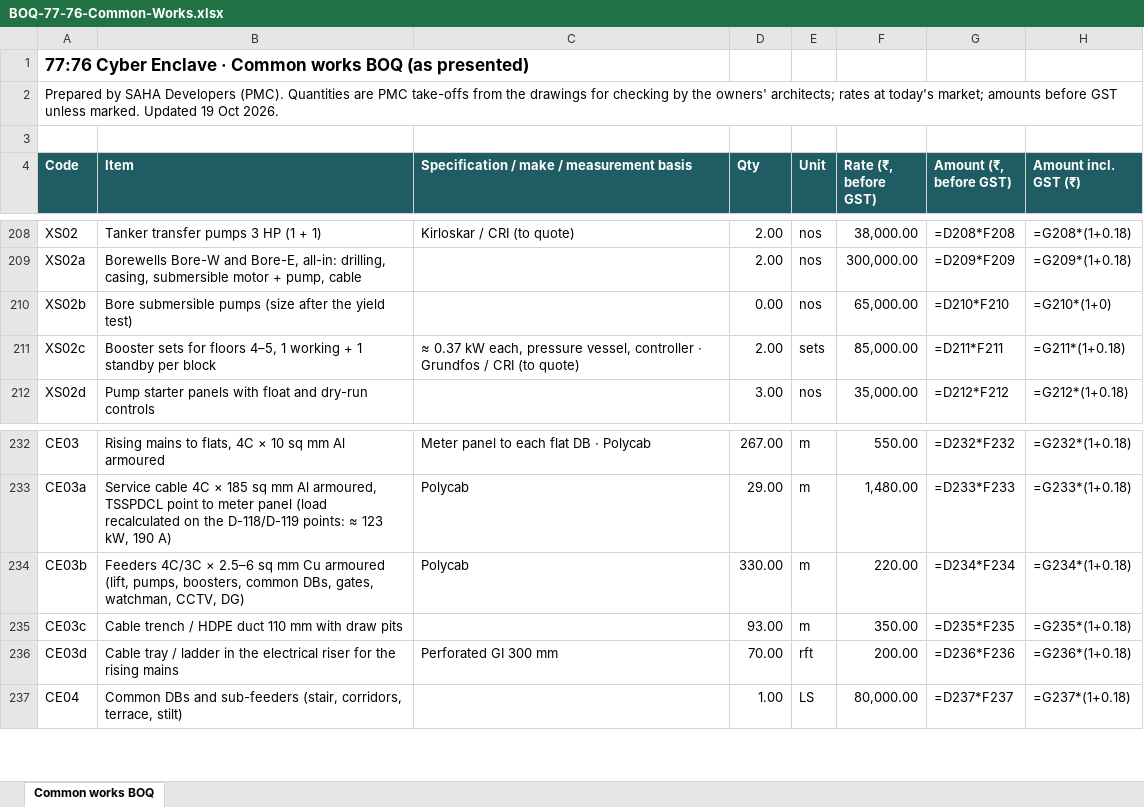
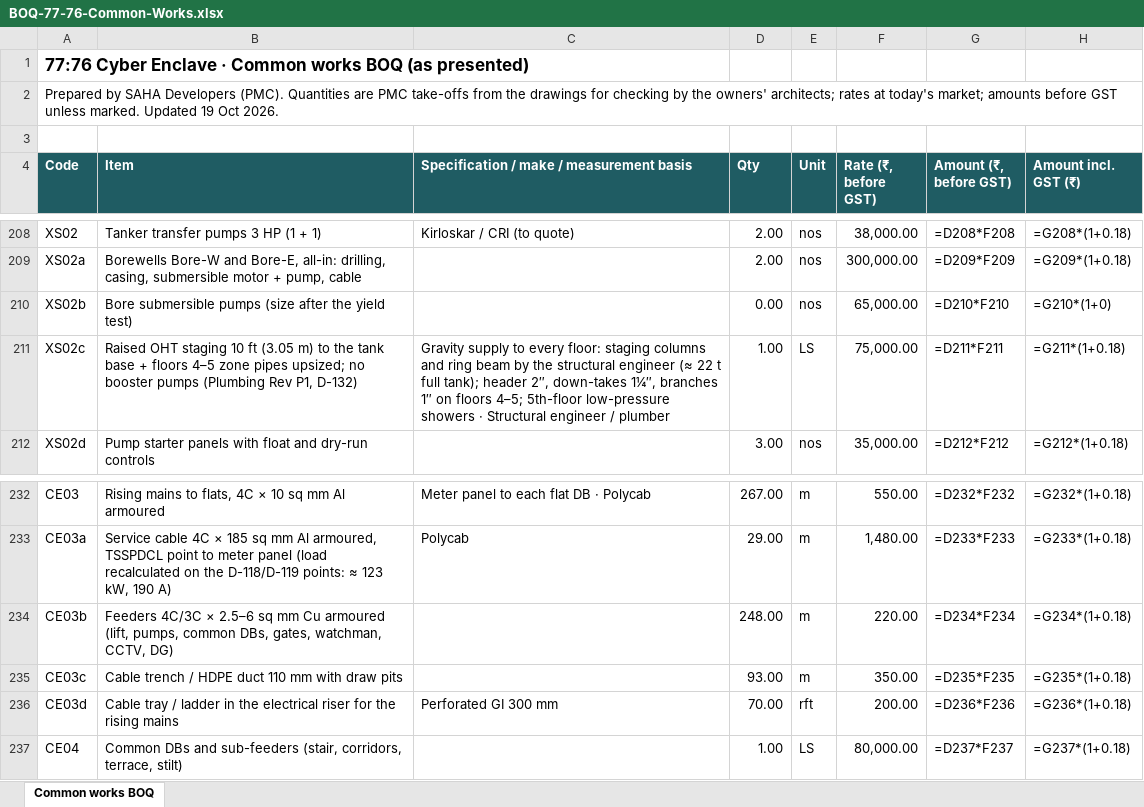
Before and after one commit to dshra1/radiant-portal-app, an Excel workbook: public/landowner-presentation/files/BOQ-77-76-Common-Works.xlsx, sheet Common works BOQ, drawn as a sheet; only a part is shown, gaps mark what is left out; values as stored, in another font and other column widths than the file's, no borders; formulas without a stored value are shown as written; the diff names each change by its address in the sheet, - before the commit and + after, or states it on an @@ line.

```diff
--- a/public/landowner-presentation/files/BOQ-77-76-Common-Works.xlsx (sheet Common works BOQ)
+++ b/public/landowner-presentation/files/BOQ-77-76-Common-Works.xlsx (sheet Common works BOQ)
-B211 (Item): Booster sets for floors 4–5, 1 working + 1 standby per block
+B211 (Item): Raised OHT staging 10 ft (3.05 m) to the tank base + floors 4–5 zone pipes upsized; no booster pumps (Plumbing Rev P1, D-132)
-C211: ≈ 0.37 kW each, pressure vessel, controller · Grundfos / CRI (to quote)
+C211: Gravity supply to every floor: staging columns and ring beam by the structural engineer (≈ 22 t full tank); header 2″, down-takes 1¼″, branches 1″ on floors 4–5; 5th-floor low-pressure showers · Structural engineer / plumber
-D211 (Qty): 2.00
+D211 (Qty): 1.00
-E211 (Unit): sets
+E211 (Unit): LS
-F211 (Rate (₹, before GST)): 85,000.00
+F211 (Rate (₹, before GST)): 75,000.00
-B234 (Item): …(lift, pumps, boosters, common DBs,…
+B234 (Item): …(lift, pumps, common DBs,…
-C234: Polycab
+C234: (empty)
-D234 (Qty): 330.00
+D234 (Qty): 248.00
```
Also changed, not shown: public/landowner-presentation/files/BOQ-78-93-Common-Works.xlsx, 3 other files.
